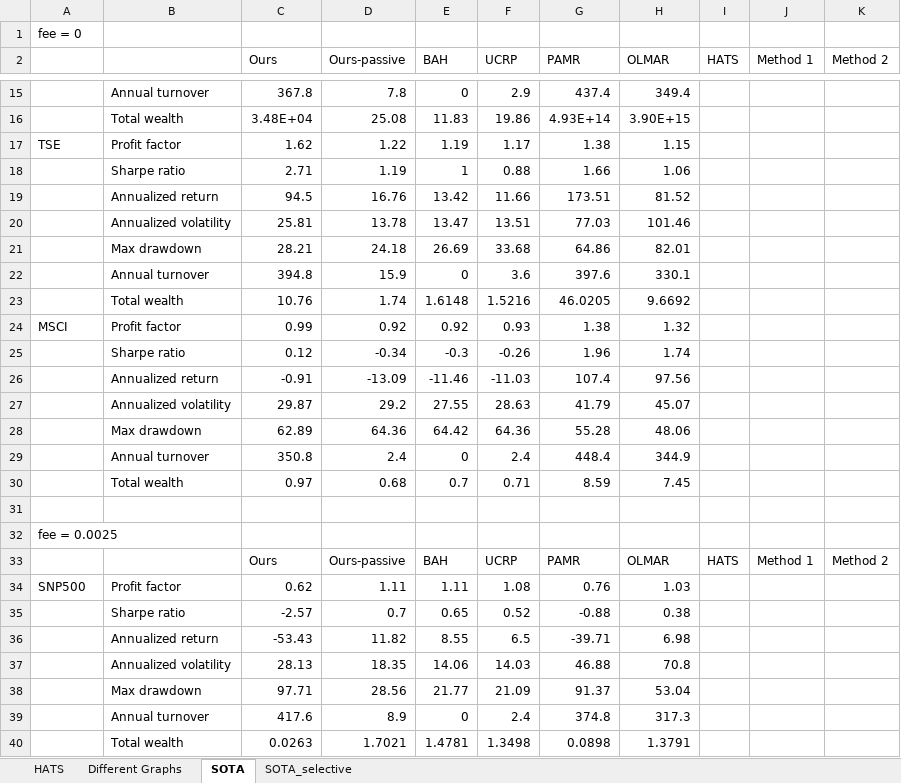
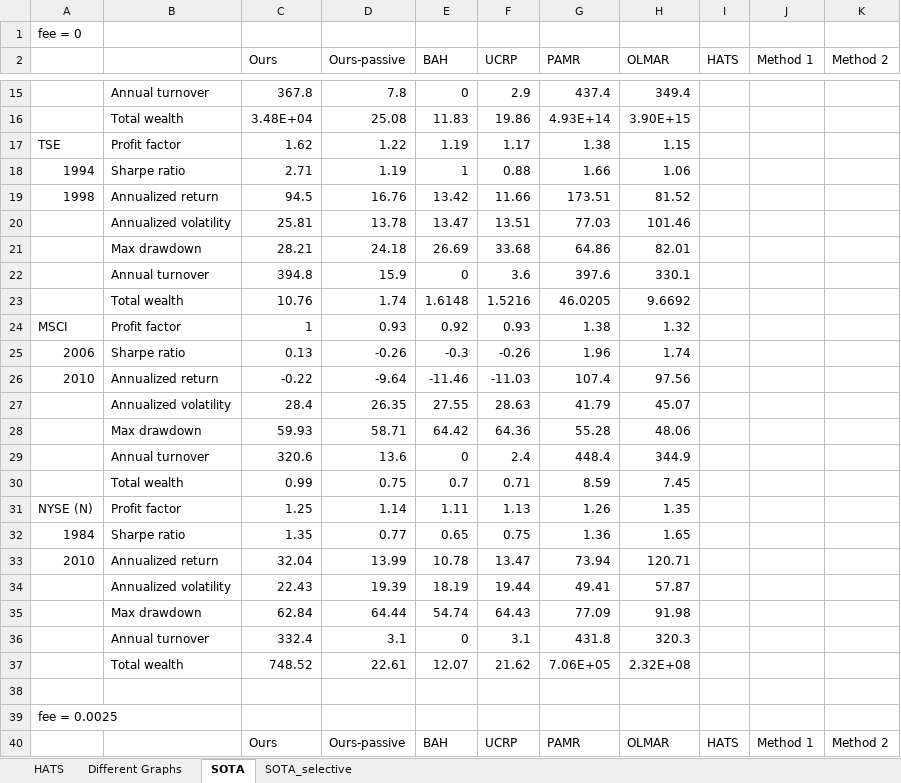
Before and after one commit to naiqili/GPPortfolio, an Excel workbook: results.xlsx, sheet SOTA, drawn as a sheet; only a part is shown, gaps mark what is left out; the shorter side is filled out with more unchanged rows; values as stored, in another font and other column widths than the file's, no borders; conditional formats not drawn; the diff covers the shown part only; the diff names each change by its address in the sheet, - before the commit and + after, or states it on an @@ line.

```diff
--- a/results.xlsx (sheet SOTA)
+++ b/results.xlsx (sheet SOTA)
-A18: (empty)
+A18: 1994
-A19: (empty)
+A19: 1998
-C24 (Ours): 0.99
+C24 (Ours): 1
-D24 (Ours-passive): 0.92
+D24 (Ours-passive): 0.93
-A25: (empty)
+A25: 2006
-C25 (Ours): 0.12
+C25 (Ours): 0.13
-D25 (Ours-passive): -0.34
+D25 (Ours-passive): -0.26
-A26: (empty)
+A26: 2010
-C26 (Ours): -0.91
+C26 (Ours): -0.22
-D26 (Ours-passive): -13.09
+D26 (Ours-passive): -9.64
-C27 (Ours): 29.87
+C27 (Ours): 28.4
-D27 (Ours-passive): 29.2
+D27 (Ours-passive): 26.35
-C28 (Ours): 62.89
+C28 (Ours): 59.93
-D28 (Ours-passive): 64.36
+D28 (Ours-passive): 58.71
-C29 (Ours): 350.8
+C29 (Ours): 320.6
-D29 (Ours-passive): 2.4
+D29 (Ours-passive): 13.6
-C30 (Ours): 0.97
+C30 (Ours): 0.99
-D30 (Ours-passive): 0.68
+D30 (Ours-passive): 0.75
+row 31: NYSE (N) | Profit factor | 1.25 | 1.14 | 1.11 | 1.13 | 1.26 | 1.35
+row 32: 1984 | Sharpe ratio | 1.35 | 0.77 | 0.65 | 0.75 | 1.36 | 1.65
+row 33: 2010 | Annualized return | 32.04 | 13.99 | 10.78 | 13.47 | 73.94 | 120.71
+row 34:  | Annualized volatility | 22.43 | 19.39 | 18.19 | 19.44 | 49.41 | 57.87
+row 35:  | Max drawdown | 62.84 | 64.44 | 54.74 | 64.43 | 77.09 | 91.98
+row 36:  | Annual turnover | 332.4 | 3.1 | 0 | 3.1 | 431.8 | 320.3
+row 37:  | Total wealth | 748.52 | 22.61 | 12.07 | 21.62 | 7.06E+05 | 2.32E+08
```
Also changed, not shown: 14 added rows and 31 edited cells elsewhere in this sheet, 6 other files.
